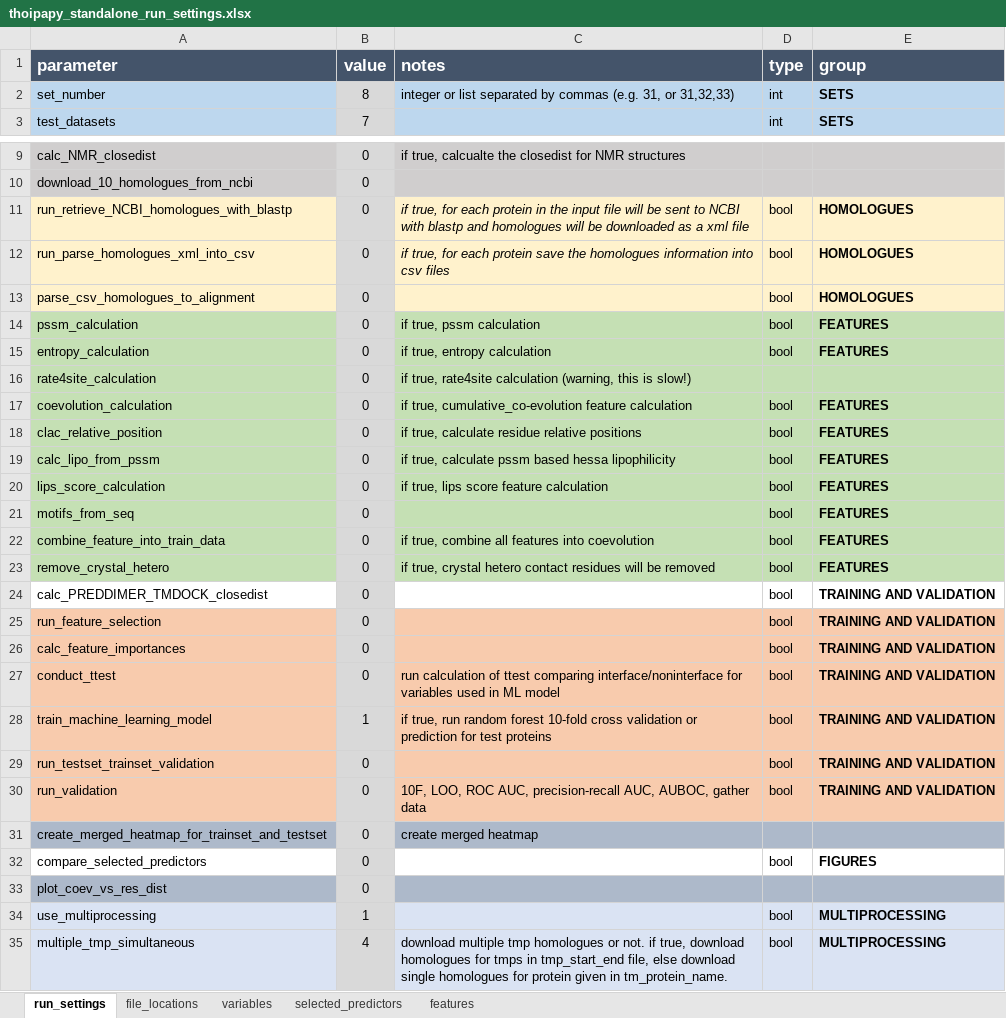
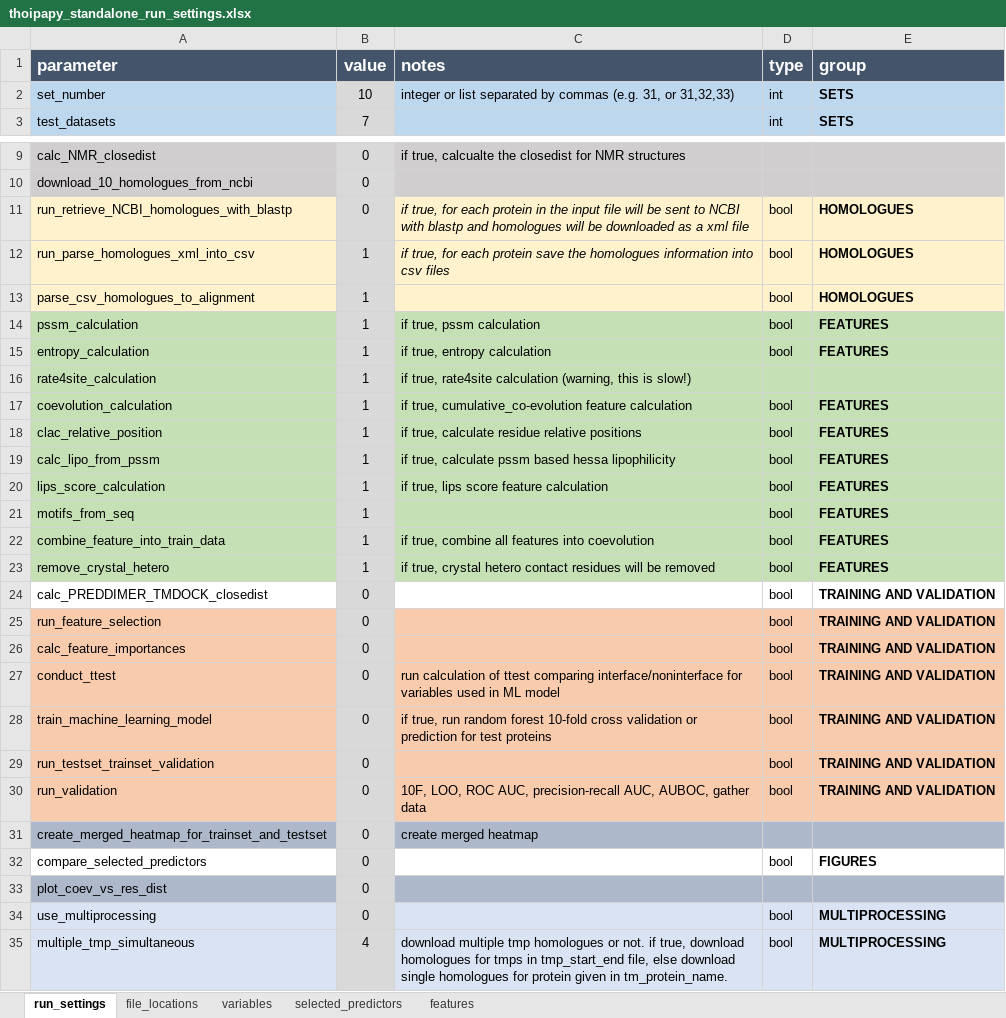
Before and after one commit to bojigu/thoipapy, an Excel workbook: thoipapy/setting/thoipapy_standalone_run_settings.xlsx, sheet run_settings, drawn as a sheet; only a part is shown, gaps mark what is left out; values as stored, in another font and other column widths than the file's, no borders; the diff names each change by its address in the sheet, - before the commit and + after, or states it on an @@ line.

Commit message:
update run_settings tab in thoipapy_standalone_run_settings.xlsx, which only affects tests against protein sets, not standalone predictions

```diff
--- a/thoipapy/setting/thoipapy_standalone_run_settings.xlsx (sheet run_settings)
+++ b/thoipapy/setting/thoipapy_standalone_run_settings.xlsx (sheet run_settings)
-B2 (value): 8
+B2 (value): 10
-B12:B23 (value): 0
+B12:B23 (value): 1
-B28 (value): 1
+B28 (value): 0
-B34 (value): 1
+B34 (value): 0
```
